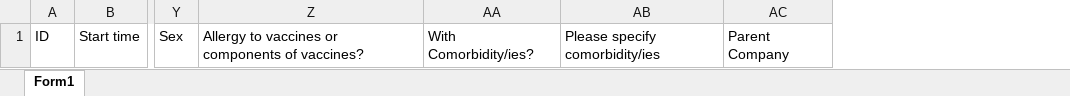
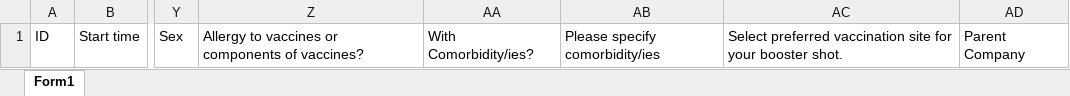
Before and after one commit to granpWork/LTGC_BoosterConso, an Excel workbook: src/template/file_b.xlsx, sheet Form1, drawn as a sheet; only a part is shown, gaps mark what is left out; values as stored, in another font and other column widths than the file's, no borders; table styles not drawn; the diff names each change by its address in the sheet, - before the commit and + after, or states it on an @@ line.

```diff
--- a/src/template/file_b.xlsx (sheet Form1)
+++ b/src/template/file_b.xlsx (sheet Form1)
+column AC, row 1: Select preferred vaccination site for your booster shot.
```
Also changed, not shown: 3 other files.
